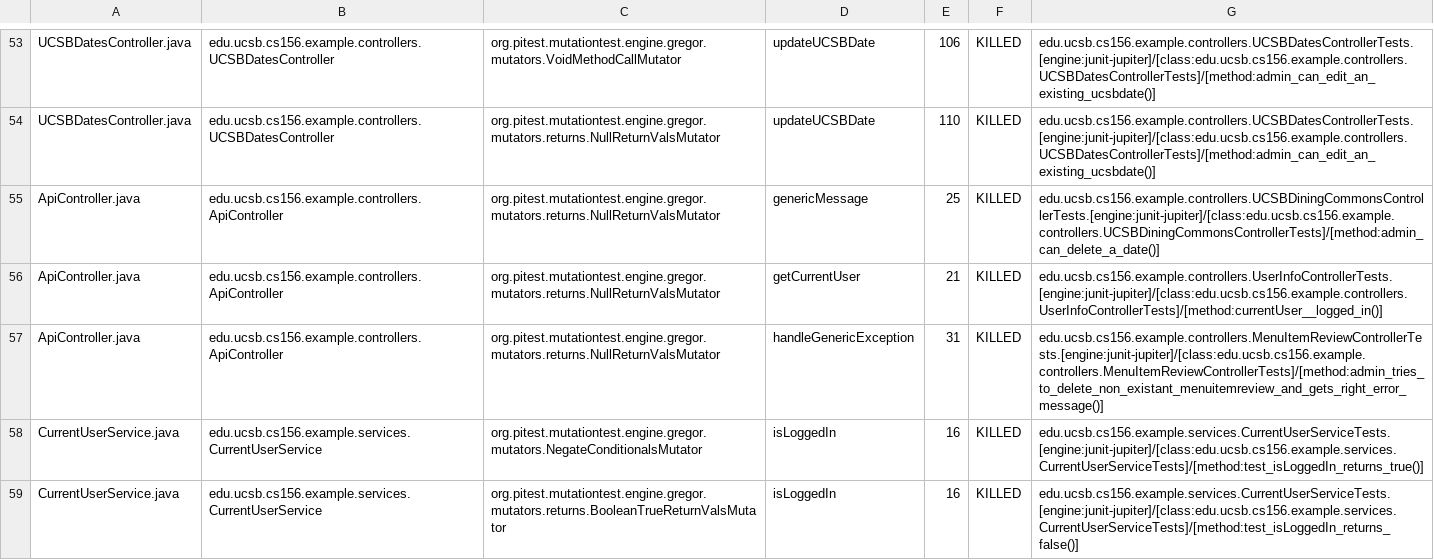
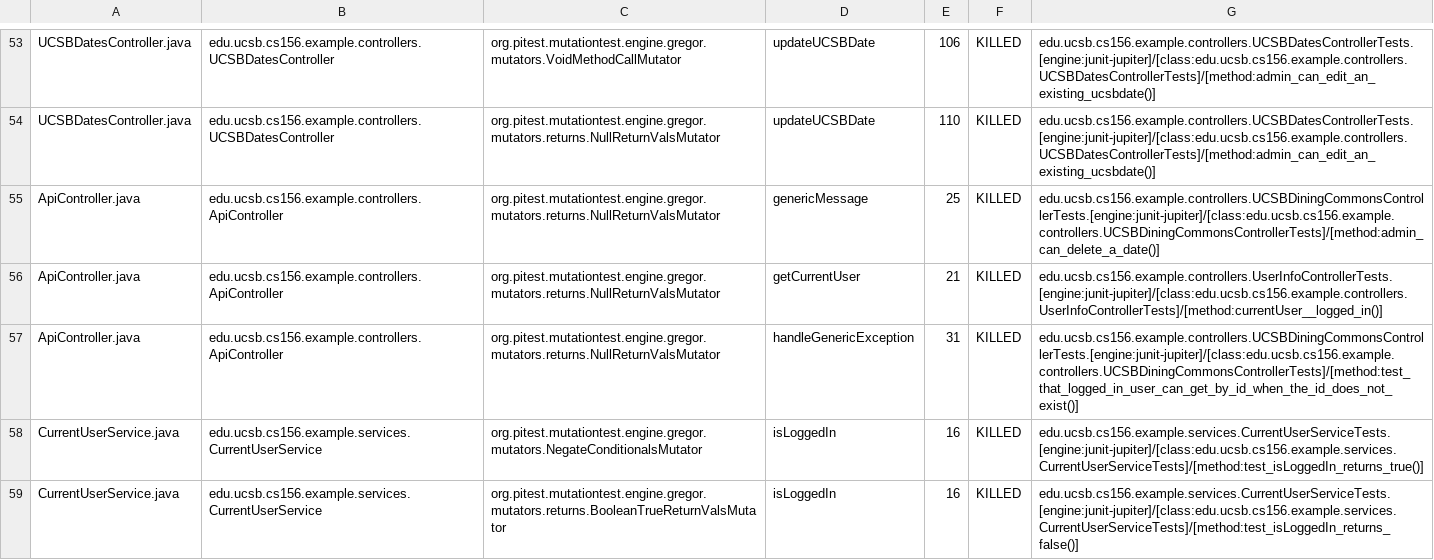
Before and after one commit to ucsb-cs156-f23/team02-f23-7pm-4, a CSV file: pitest/mutations.csv, drawn as a sheet; only a part is shown, gaps mark what is left out.

Commit message:
Deploying to gh-pages from @ ucsb-cs156-f23/team02-f23-7pm-4@f54ea61f8a1b3d5a65771f0af954334fe087d9c2 🚀

```diff
--- a/pitest/mutations.csv
+++ b/pitest/mutations.csv
@@ -56,3 +56,3 @@ ApiController.java,edu.ucsb.cs156.example.controllers.ApiController,org.pitest.m
 ApiController.java,edu.ucsb.cs156.example.controllers.ApiController,org.pitest.mutationtest.engine.gregor.mutators.returns.NullReturnValsMutator,getCurrentUser,21,KILLED,edu.ucsb.cs156.example.controllers.UserInfoControllerTests.[engine:junit-jupiter]/[class:edu.ucsb.cs156.example.controllers.UserInfoControllerTests]/[method:currentUser__logged_in()]
-ApiController.java,edu.ucsb.cs156.example.controllers.ApiController,org.pitest.mutationtest.engine.gregor.mutators.returns.NullReturnValsMutator,handleGenericException,31,KILLED,edu.ucsb.cs156.example.controllers.MenuItemReviewControllerTests.[engine:junit-jupiter]/[class:edu.ucsb.cs156.example.controllers.MenuItemReviewControllerTests]/[method:admin_tries_to_delete_non_existant_menuitemreview_and_gets_right_error_message()]
+ApiController.java,edu.ucsb.cs156.example.controllers.ApiController,org.pitest.mutationtest.engine.gregor.mutators.returns.NullReturnValsMutator,handleGenericException,31,KILLED,edu.ucsb.cs156.example.controllers.UCSBDiningCommonsControllerTests.[engine:junit-jupiter]/[class:edu.ucsb.cs156.example.controllers.UCSBDiningCommonsControllerTests]/[method:test_that_logged_in_user_can_get_by_id_when_the_id_does_not_exist()]
 CurrentUserService.java,edu.ucsb.cs156.example.services.CurrentUserService,org.pitest.mutationtest.engine.gregor.mutators.NegateConditionalsMutator,isLoggedIn,16,KILLED,edu.ucsb.cs156.example.services.CurrentUserServiceTests.[engine:junit-jupiter]/[class:edu.ucsb.cs156.example.services.CurrentUserServiceTests]/[method:test_isLoggedIn_returns_true()]
```
Also changed, not shown: 12 other files.
